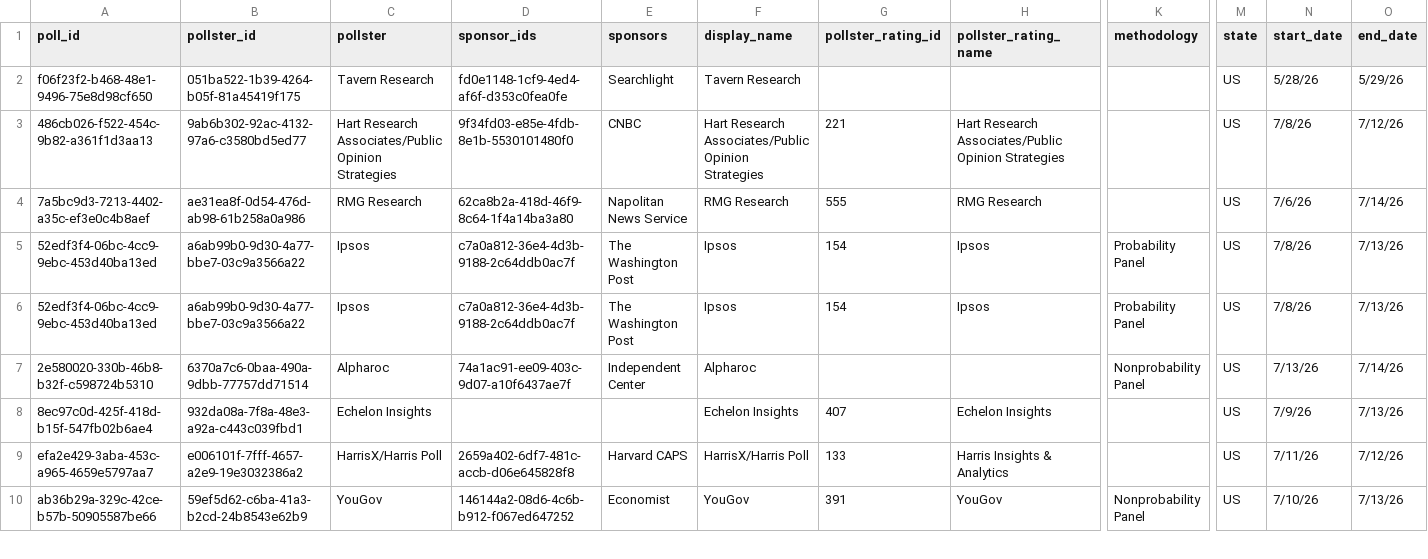
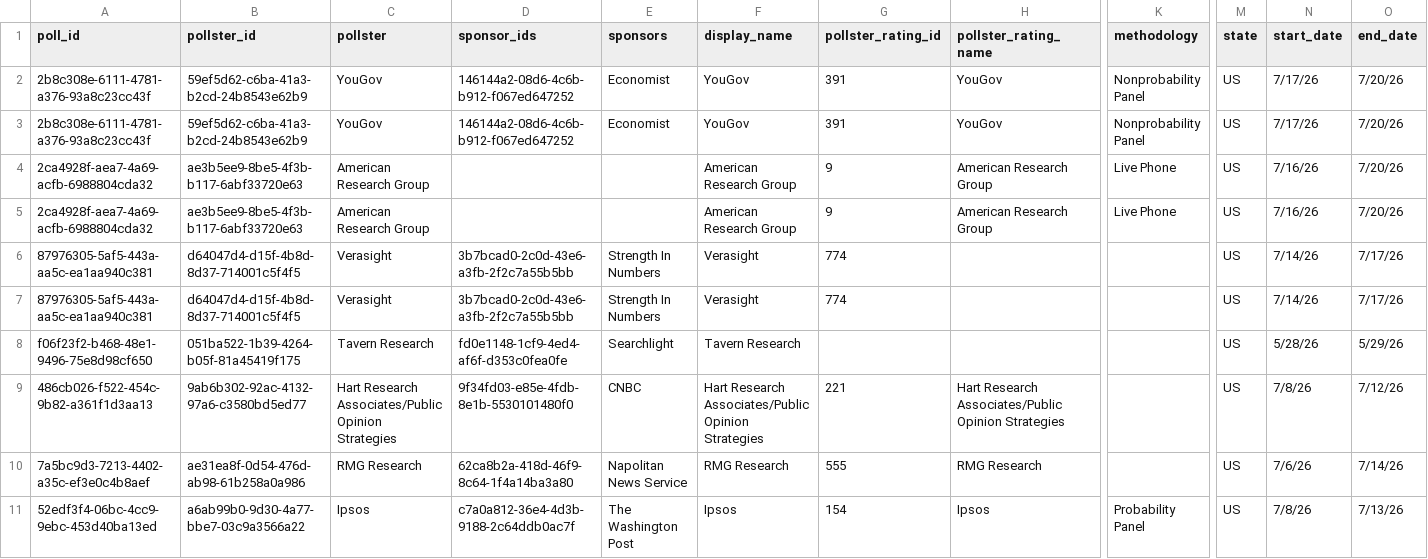
Before and after one commit to davidmold/spockpoll, a CSV file: president.csv, drawn as a sheet; only a part is shown, gaps mark what is left out; the shorter side is filled out with more unchanged rows; rows hold the shown columns only; the diff names each change by its address in the sheet, - before the commit and + after, or states it on an @@ line.

```diff
--- a/president.csv
+++ b/president.csv
+row 2: 2b8c308e-6111-4781-a376-93a8c23cc43f | 59ef5d62-c6ba-41a3-b2cd-24b8543e62b9 | YouGov | 146144a2-08d6-4c6b-b912-f067ed647252 | Economist | YouGov | 391 | YouGov | Nonprobability Panel | US | 7/17/26 | 7/20/26
+row 3: 2b8c308e-6111-4781-a376-93a8c23cc43f | 59ef5d62-c6ba-41a3-b2cd-24b8543e62b9 | YouGov | 146144a2-08d6-4c6b-b912-f067ed647252 | Economist | YouGov | 391 | YouGov | Nonprobability Panel | US | 7/17/26 | 7/20/26
+row 4: 2ca4928f-aea7-4a69-acfb-6988804cda32 | ae3b5ee9-8be5-4f3b-b117-6abf33720e63 | American Research Group |  |  | American Research Group | 9 | American Research Group | Live Phone | US | 7/16/26 | 7/20/26
+row 5: 2ca4928f-aea7-4a69-acfb-6988804cda32 | ae3b5ee9-8be5-4f3b-b117-6abf33720e63 | American Research Group |  |  | American Research Group | 9 | American Research Group | Live Phone | US | 7/16/26 | 7/20/26
+row 6: 87976305-5af5-443a-aa5c-ea1aa940c381 | d64047d4-d15f-4b8d-8d37-714001c5f4f5 | Verasight | 3b7bcad0-2c0d-43e6-a3fb-2f2c7a55b5bb | Strength In Numbers | Verasight | 774 |  |  | US | 7/14/26 | 7/17/26
+row 7: 87976305-5af5-443a-aa5c-ea1aa940c381 | d64047d4-d15f-4b8d-8d37-714001c5f4f5 | Verasight | 3b7bcad0-2c0d-43e6-a3fb-2f2c7a55b5bb | Strength In Numbers | Verasight | 774 |  |  | US | 7/14/26 | 7/17/26
```
